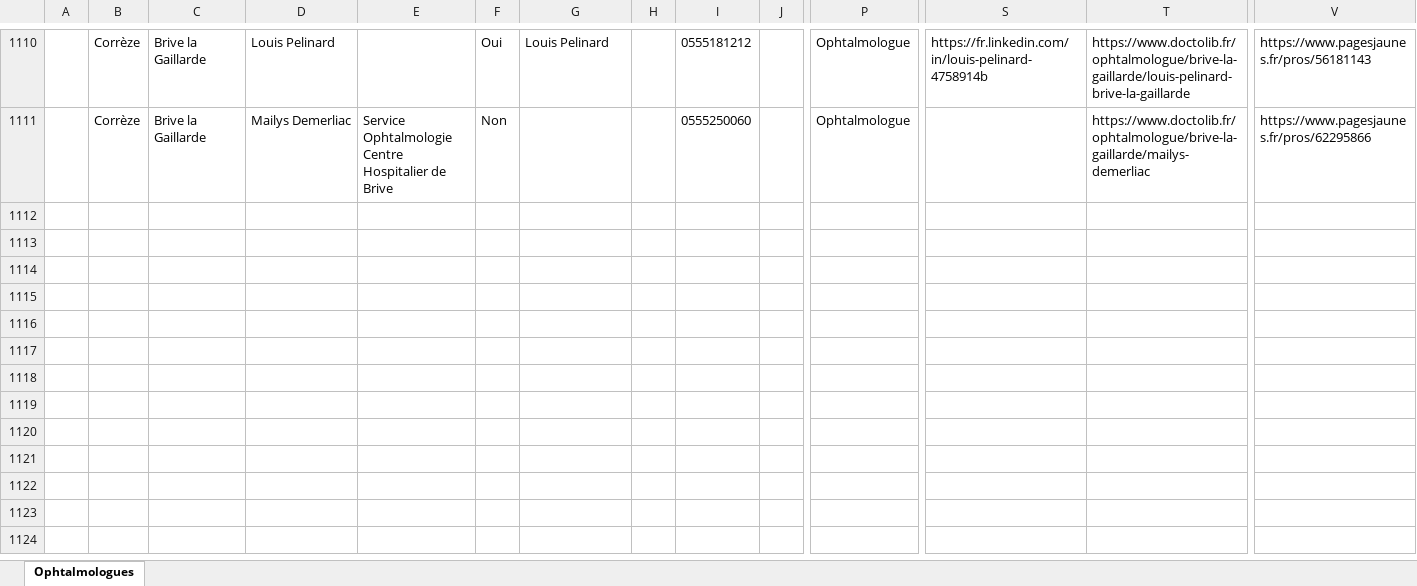
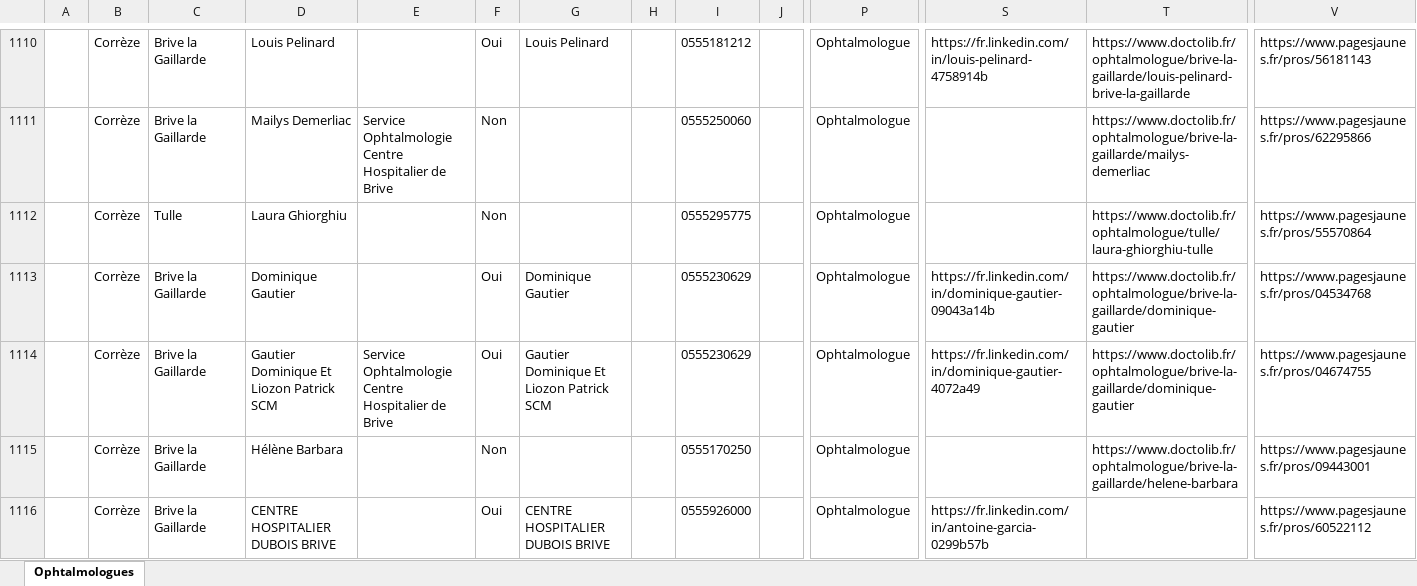
Before and after one commit to Florencio007/docto-scraper, an Excel workbook: ophtalmologues_zone3.xlsx, sheet Ophtalmologues, drawn as a sheet; only a part is shown, gaps mark what is left out; values as stored, in another font and other column widths than the file's, no borders; rows hold the shown columns only; the diff covers the shown part only; the diff names each change by its address in the sheet, - before the commit and + after, or states it on an @@ line.

```diff
--- a/ophtalmologues_zone3.xlsx (sheet Ophtalmologues)
+++ b/ophtalmologues_zone3.xlsx (sheet Ophtalmologues)
+row 1112:  | Corrèze | Tulle | Laura Ghiorghiu |  | Non |  |  | 0555295775 |  | Ophtalmologue |  | https://www.doctolib.fr/ophtalmologue/tulle/laura-ghiorghiu-tulle | https://www.pagesjaunes.fr/pros/55570864
+row 1113:  | Corrèze | Brive la Gaillarde | Dominique Gautier |  | Oui | Dominique Gautier |  | 0555230629 |  | Ophtalmologue | https://fr.linkedin.com/in/dominique-gautier-09043a14b | https://www.doctolib.fr/ophtalmologue/brive-la-gaillarde/dominique-gautier | https://www.pagesjaunes.fr/pros/04534768
+row 1114:  | Corrèze | Brive la Gaillarde | Gautier Dominique Et Liozon Patrick SCM | Service Ophtalmologie Centre Hospitalier de Brive | Oui | Gautier Dominique Et Liozon Patrick SCM |  | 0555230629 |  | Ophtalmologue | https://fr.linkedin.com/in/dominique-gautier-4072a49 | https://www.doctolib.fr/ophtalmologue/brive-la-gaillarde/dominique-gautier | https://www.pagesjaunes.fr/pros/04674755
+row 1115:  | Corrèze | Brive la Gaillarde | Hélène Barbara |  | Non |  |  | 0555170250 |  | Ophtalmologue |  | https://www.doctolib.fr/ophtalmologue/brive-la-gaillarde/helene-barbara | https://www.pagesjaunes.fr/pros/09443001
+row 1116:  | Corrèze | Brive la Gaillarde | CENTRE HOSPITALIER DUBOIS BRIVE |  | Oui | CENTRE HOSPITALIER DUBOIS BRIVE |  | 0555926000 |  | Ophtalmologue | https://fr.linkedin.com/in/antoine-garcia-0299b57b |  | https://www.pagesjaunes.fr/pros/60522112
```
Also changed, not shown: 42 added rows elsewhere in this sheet, 3 other files.
